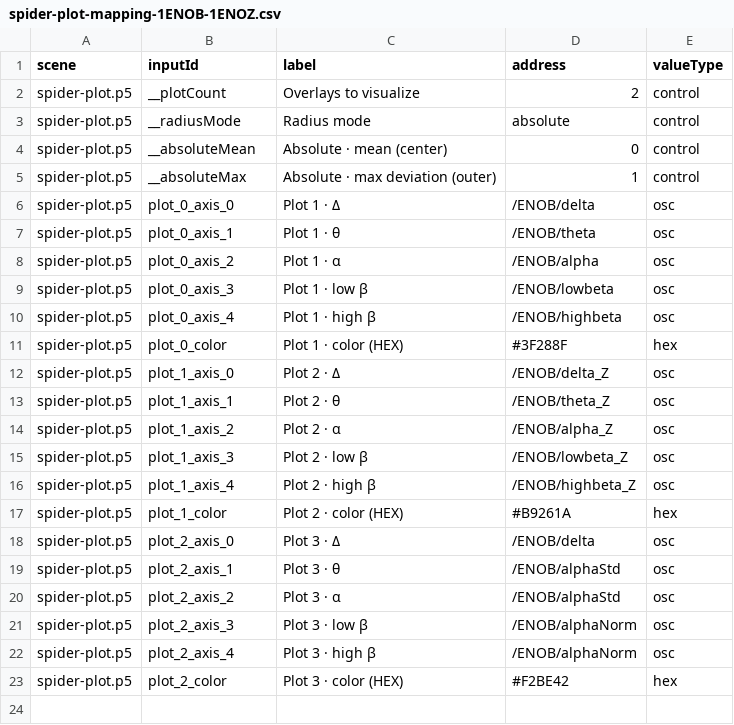
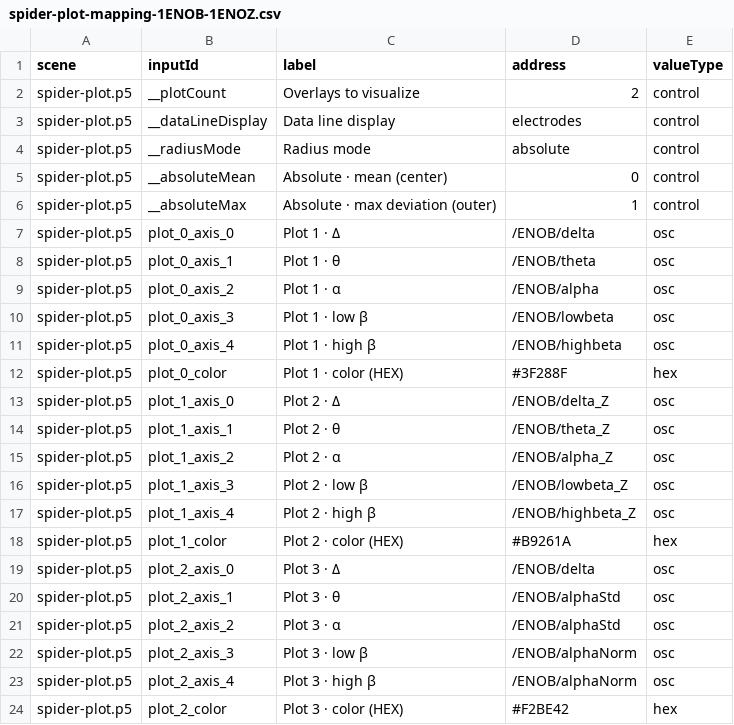
Before and after one commit to FranckPrts/neuro-theater-eeg, a CSV file: osc-io/p5-osc-visual/public/p5-mapping/spider-plot-mapping-1ENOB-1ENOZ.csv, drawn as a sheet.

Commit message:
(p5display) added spider neon

```diff
--- a/osc-io/p5-osc-visual/public/p5-mapping/spider-plot-mapping-1ENOB-1ENOZ.csv
+++ b/osc-io/p5-osc-visual/public/p5-mapping/spider-plot-mapping-1ENOB-1ENOZ.csv
@@ -2,2 +2,3 @@ scene,inputId,label,address,valueType
 spider-plot.p5,__plotCount,Overlays to visualize,2,control
+spider-plot.p5,__dataLineDisplay,Data line display,electrodes,control
 spider-plot.p5,__radiusMode,Radius mode,absolute,control
```
Also changed, not shown: osc-io/p5-osc-visual/public/p5-mapping/spider-plot-mapping-1ENOB.csv, 3 other files.
